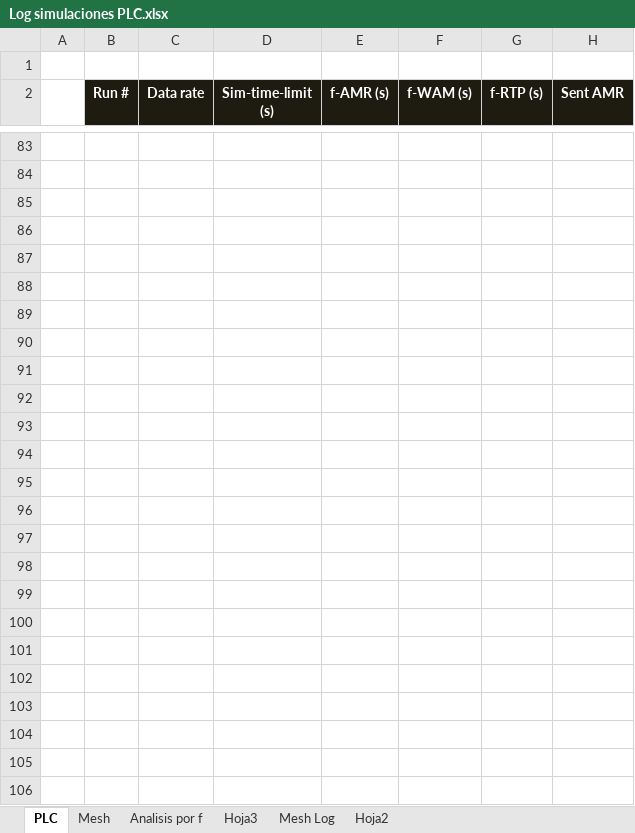
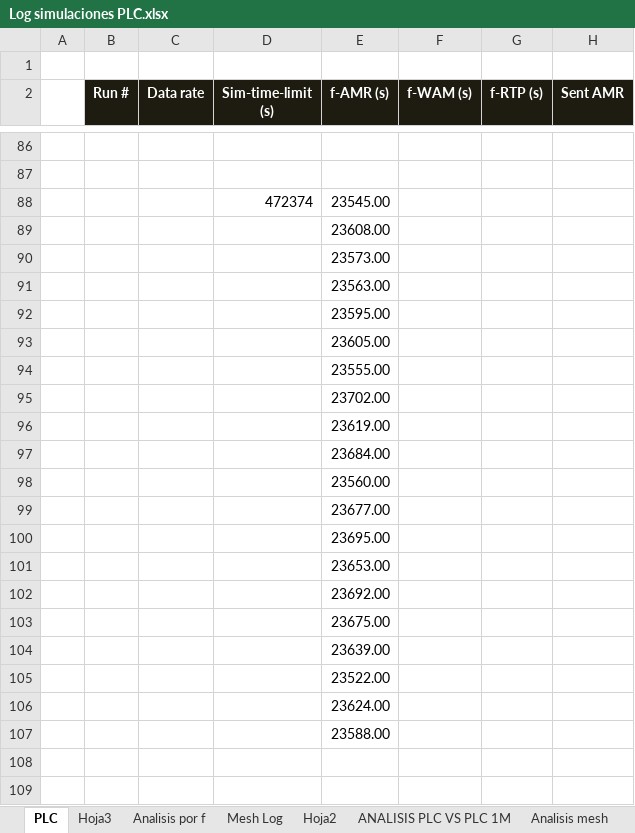
Before and after one commit to scespedesu/amiproject2014, an Excel workbook: SurveyFiles/Log simulaciones PLC.xlsx, sheet PLC, drawn as a sheet; only a part is shown, gaps mark what is left out; values as stored, in another font and other column widths than the file's, no borders; addresses are those after the commit; the diff covers the shown part only; the diff names each change by its address in the sheet, - before the commit and + after, or states it on an @@ line.

```diff
--- a/SurveyFiles/Log simulaciones PLC.xlsx (sheet PLC)
+++ b/SurveyFiles/Log simulaciones PLC.xlsx (sheet PLC)
-sheet tab: Mesh
+sheet tab: ANALISIS PLC VS PLC 1M
+sheet tab: Analisis mesh
@@ sheet tab order changed: PLC | Hoja3 | Analisis por f | Mesh Log | Hoja2 | ANALISIS PLC VS PLC 1M | Analisis mesh @@
-D88 (Sim-time-limit (s)): (empty)
+D88 (Sim-time-limit (s)): 472374
-E88 (f-AMR (s)): (empty)
+E88 (f-AMR (s)): 23545.00
-E89 (f-AMR (s)): (empty)
+E89 (f-AMR (s)): 23608.00
-E90 (f-AMR (s)): (empty)
+E90 (f-AMR (s)): 23573.00
-E91 (f-AMR (s)): (empty)
+E91 (f-AMR (s)): 23563.00
-E92 (f-AMR (s)): (empty)
+E92 (f-AMR (s)): 23595.00
-E93 (f-AMR (s)): (empty)
+E93 (f-AMR (s)): 23605.00
-E94 (f-AMR (s)): (empty)
+E94 (f-AMR (s)): 23555.00
-E95 (f-AMR (s)): (empty)
+E95 (f-AMR (s)): 23702.00
-E96 (f-AMR (s)): (empty)
+E96 (f-AMR (s)): 23619.00
-E97 (f-AMR (s)): (empty)
+E97 (f-AMR (s)): 23684.00
-E98 (f-AMR (s)): (empty)
+E98 (f-AMR (s)): 23560.00
-E99 (f-AMR (s)): (empty)
+E99 (f-AMR (s)): 23677.00
-E100 (f-AMR (s)): (empty)
+E100 (f-AMR (s)): 23695.00
-E101 (f-AMR (s)): (empty)
+E101 (f-AMR (s)): 23653.00
-E102 (f-AMR (s)): (empty)
+E102 (f-AMR (s)): 23692.00
-E103 (f-AMR (s)): (empty)
+E103 (f-AMR (s)): 23675.00
-E104 (f-AMR (s)): (empty)
+E104 (f-AMR (s)): 23639.00
-E105 (f-AMR (s)): (empty)
+E105 (f-AMR (s)): 23522.00
-E106 (f-AMR (s)): (empty)
+E106 (f-AMR (s)): 23624.00
-E107 (f-AMR (s)): (empty)
+E107 (f-AMR (s)): 23588.00
```
Also changed, not shown: 4 added rows, 1 removed row and 10 edited cells elsewhere in this sheet, sheet Mesh Log, sheet Analisis por f, formulas that keep their value, charts or pictures, 1 other file.
